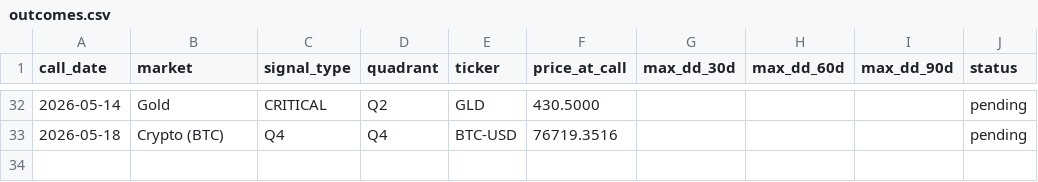
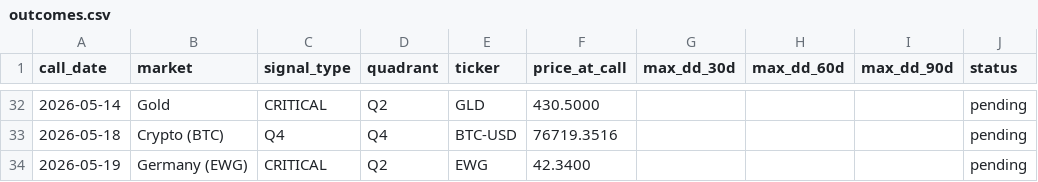
Before and after one commit to vonlambda/lambda-f-dashboard, a CSV file: outcomes.csv, drawn as a sheet; only a part is shown, gaps mark what is left out.

Commit message:
Update outcome ledger 2026-05-19

```diff
--- a/outcomes.csv
+++ b/outcomes.csv
@@ -33 +33,2 @@ call_date,market,signal_type,quadrant,ticker,price_at_call,max_dd_30d,max_dd_60d
 2026-05-18,Crypto (BTC),Q4,Q4,BTC-USD,76719.3516,,,,pending
+2026-05-19,Germany (EWG),CRITICAL,Q2,EWG,42.3400,,,,pending
```
